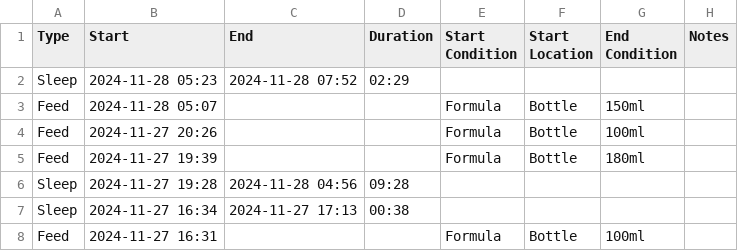
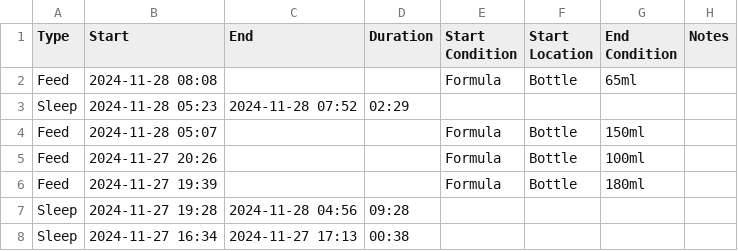
Before and after one commit to archiewood/baby-tracker, a CSV file: sources/huckleberry/events.csv, drawn as a sheet; only a part is shown; the shorter side is filled out with more unchanged rows; the diff names each change by its address in the sheet, - before the commit and + after, or states it on an @@ line.

Commit message:
Update CSV 2024-11-28 14:18:56

```diff
--- a/sources/huckleberry/events.csv
+++ b/sources/huckleberry/events.csv
+row 2: Feed | 2024-11-28 08:08 |  |  | Formula | Bottle | 65ml
```
